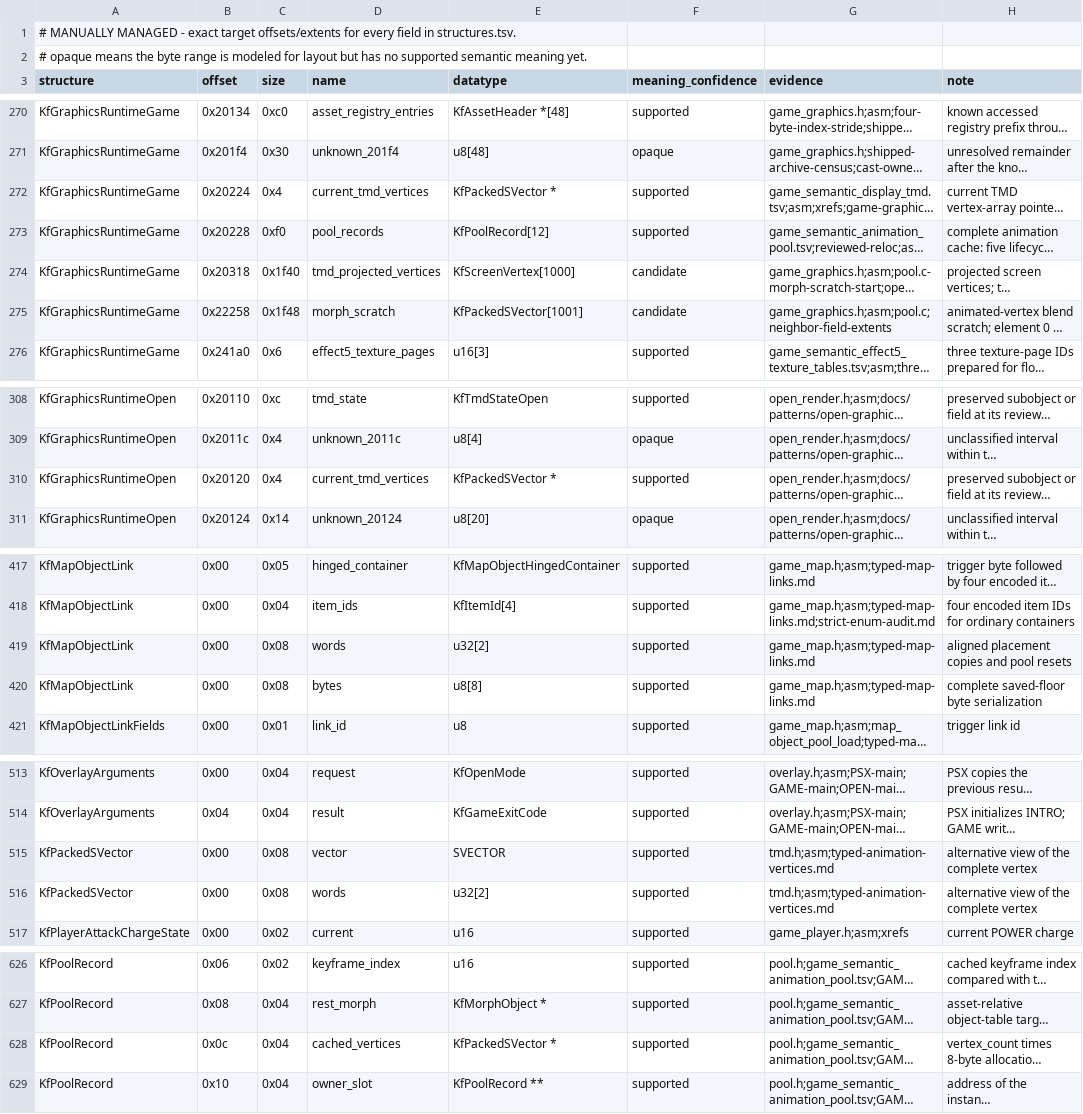
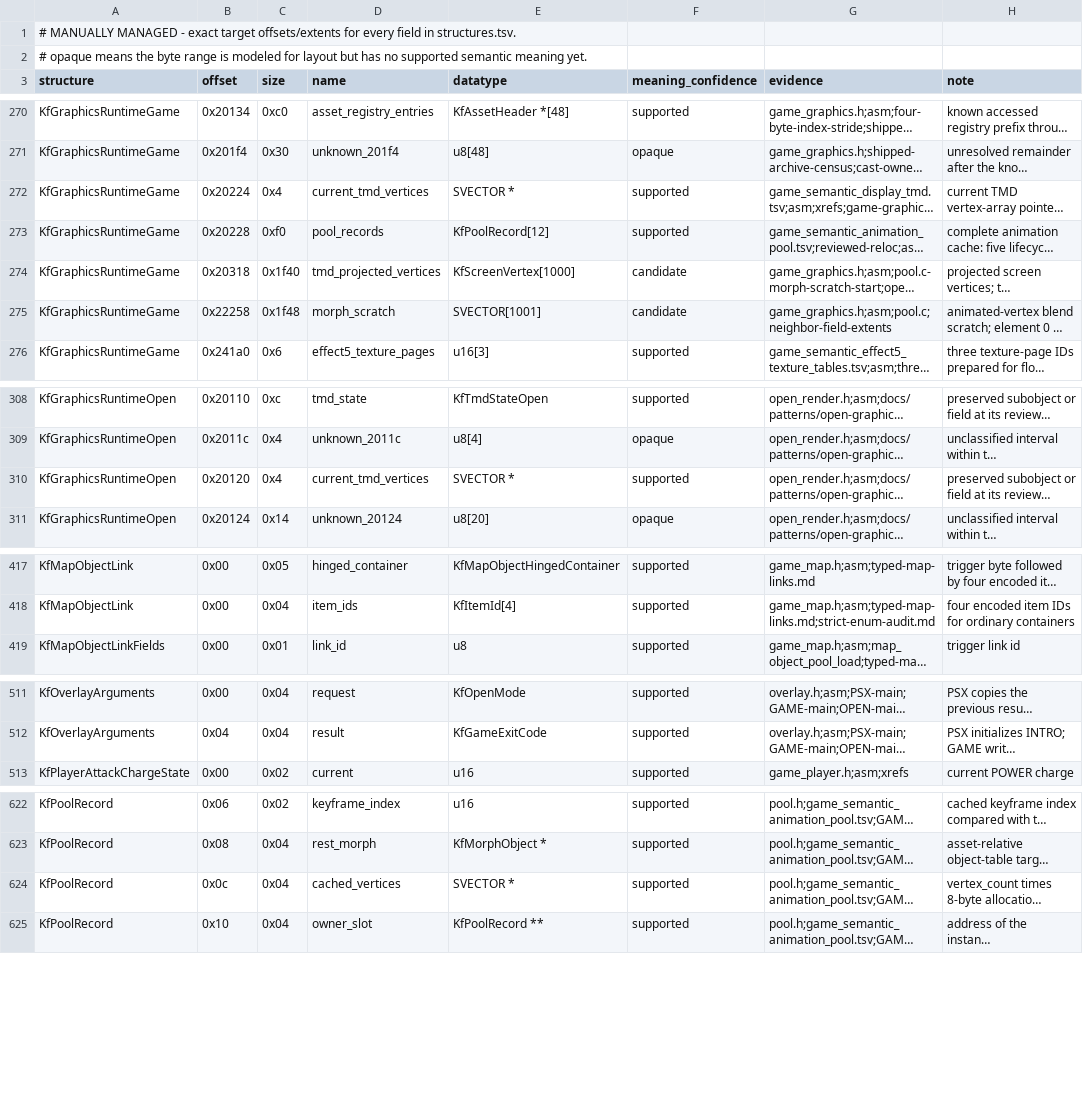
Before and after one commit to sushi-shi/kings-field-decomp, a TSV file: config/retail/structure_fields.tsv, drawn as a sheet; only a part is shown, gaps mark what is left out; long unchanged cells end in …; removed rows and columns are numbered as before the commit, all else as after; the diff names each change by its address in the sheet, - before the commit and + after, or states it on an @@ line.

Commit message:
refactor: replace packed vertex wrapper with SDK type

```diff
--- a/config/retail/structure_fields.tsv
+++ b/config/retail/structure_fields.tsv
-E272 (datatype): KfPackedSVector *
+E272 (datatype): SVECTOR *
-E275 (datatype): KfPackedSVector[1001]
+E275 (datatype): SVECTOR[1001]
-E310 (datatype): KfPackedSVector *
+E310 (datatype): SVECTOR *
-row 419: KfMapObjectLink | 0x00 | 0x08 | words | u32[2] | supported | game_map.h;asm;typed-map-links.md | aligned placement copies and pool resets
-row 420: KfMapObjectLink | 0x00 | 0x08 | bytes | u8[8] | supported | game_map.h;asm;typed-map-links.md | complete saved-floor byte serialization
-row 515: KfPackedSVector | 0x00 | 0x08 | vector | SVECTOR | supported | tmd.h;asm;typed-animation-vertices.md | alternative view of the complete vertex
-row 516: KfPackedSVector | 0x00 | 0x08 | words | u32[2] | supported | tmd.h;asm;typed-animation-vertices.md | alternative view of the complete vertex
-E624 (datatype): KfPackedSVector *
+E624 (datatype): SVECTOR *
```
Also changed, not shown: config/cleanliness/cleanliness-baseline.tsv, config/evidence/game_semantic_display_tmd.tsv, 24 other files.
